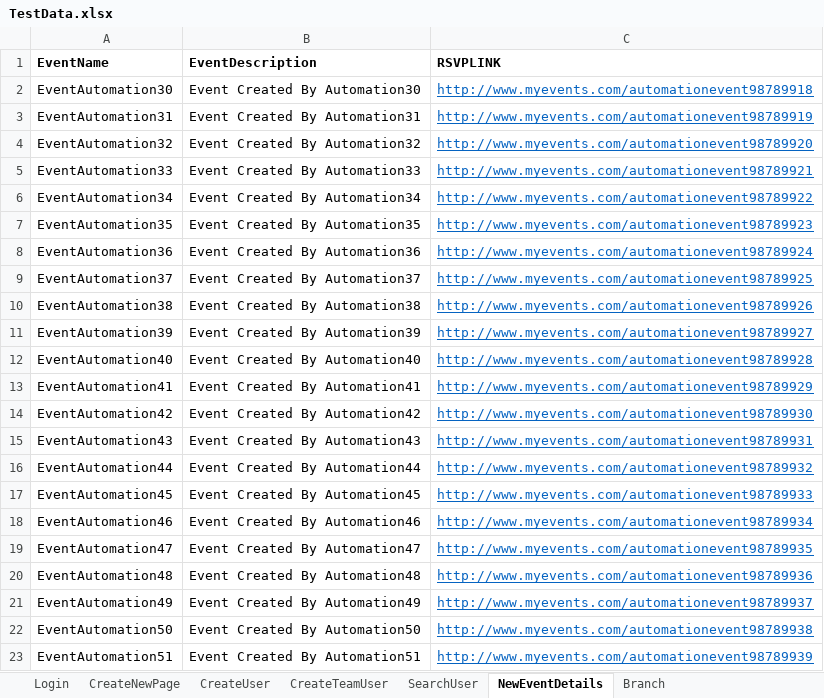
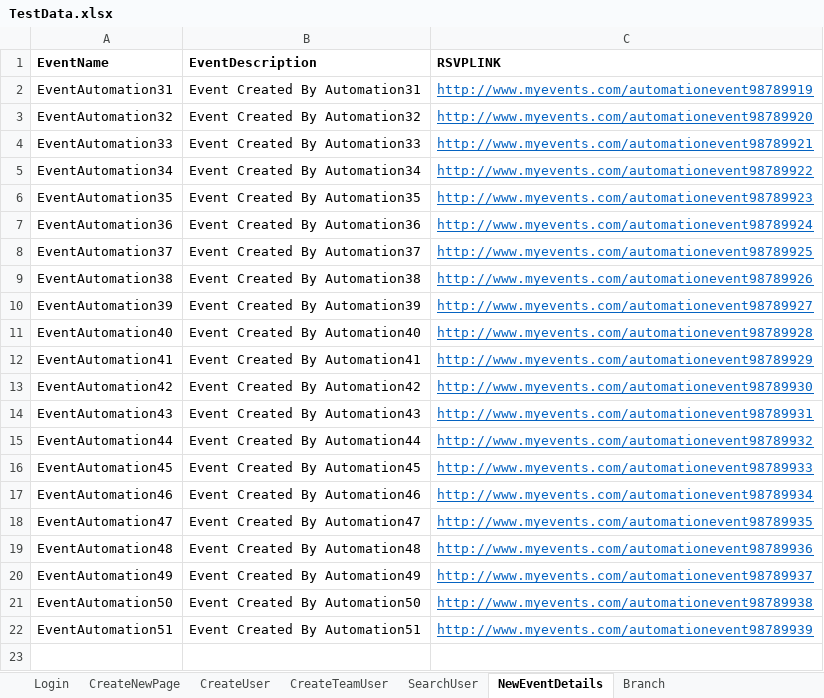
Before and after one commit to soni691/Veriday-Automation-Framework, an Excel workbook: source/TestData.xlsx, sheet NewEventDetails, drawn as a sheet; values as stored, in another font and other column widths than the file's, no borders; the diff names each change by its address in the sheet, - before the commit and + after, or states it on an @@ line.

```diff
--- a/source/TestData.xlsx (sheet NewEventDetails)
+++ b/source/TestData.xlsx (sheet NewEventDetails)
-row 2: EventAutomation30 | Event Created By Automation30 | http://www.myevents.com/automationevent98789918
```
Also changed, not shown: sheet CreateTeamUser, sheet CreateUser, 22 other files.
